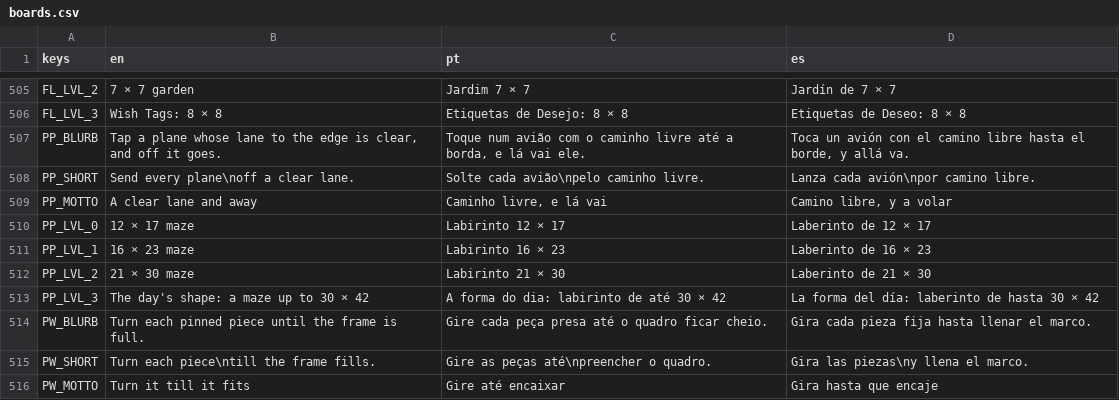
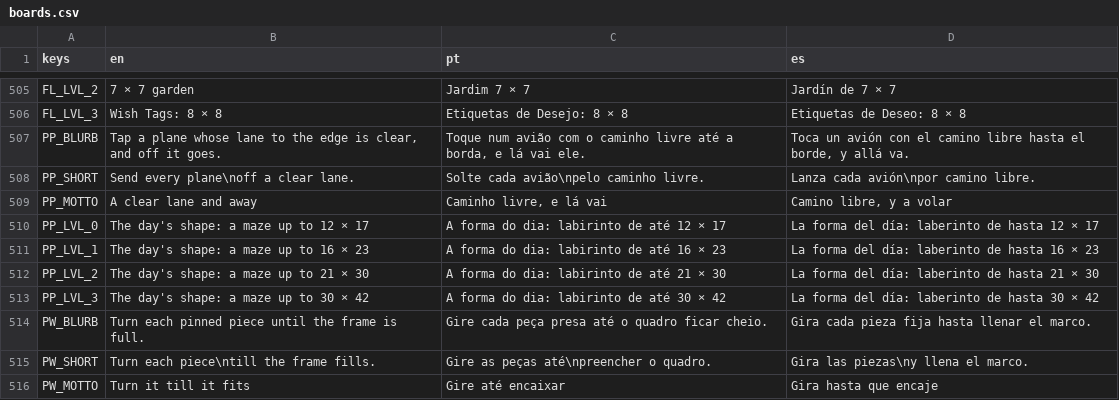
Before and after one commit to flavioriper/daily-games, a CSV file: locale/boards.csv, drawn as a sheet; only a part is shown, gaps mark what is left out.

Commit message:
fix(planes): a themed thing shapes all four bands or none, and Easy-Hard's level labels name the day's shape -- the themed path took the thing per band, so a thing too thin for Easy's floor left Easy on the bank while Insane cut it; it now takes the first picture size that fits every band's box. PP_LVL_0..2 read "The day's shape: a maze up to 12 x 17" and so on in en/pt/es. 24 of the bank's 96 pictures fit every band; test_planes 122934/0

```diff
--- a/locale/boards.csv
+++ b/locale/boards.csv
@@ -533,5 +533,5 @@ PP_SHORT,Send every plane\noff a clear lane.,Solte cada avião\npelo caminho liv
 PP_MOTTO,A clear lane and away,"Caminho livre, e lá vai","Camino libre, y a volar"
-PP_LVL_0,12 × 17 maze,Labirinto 12 × 17,Laberinto de 12 × 17
-PP_LVL_1,16 × 23 maze,Labirinto 16 × 23,Laberinto de 16 × 23
-PP_LVL_2,"21 × 30 maze","Labirinto 21 × 30","Laberinto de 21 × 30"
+PP_LVL_0,"The day's shape: a maze up to 12 × 17","A forma do dia: labirinto de até 12 × 17","La forma del día: laberinto de hasta 12 × 17"
+PP_LVL_1,"The day's shape: a maze up to 16 × 23","A forma do dia: labirinto de até 16 × 23","La forma del día: laberinto de hasta 16 × 23"
+PP_LVL_2,"The day's shape: a maze up to 21 × 30","A forma do dia: labirinto de até 21 × 30","La forma del día: laberinto de hasta 21 × 30"
 PP_LVL_3,"The day's shape: a maze up to 30 × 42","A forma do dia: labirinto de até 30 × 42","La forma del día: laberinto de hasta 30 × 42"
```
Also changed, not shown: 2 other files.
